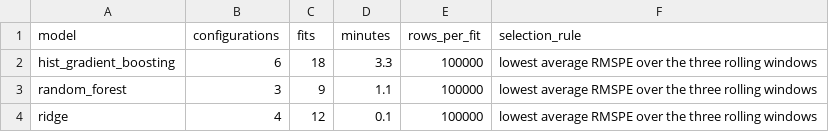
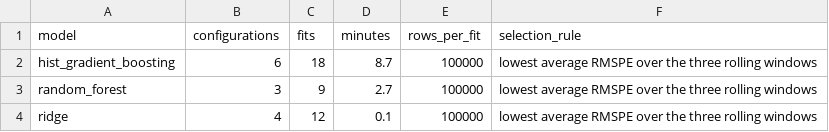
Before and after one commit to srishkyra/NEXTHIKES-IT-SOLUTIONS-Pvt.-Ltd.---PROJECT-6, a CSV file: outputs/tables/table_7_08_tuning_budget.csv, drawn as a sheet.

```diff
--- a/outputs/tables/table_7_08_tuning_budget.csv
+++ b/outputs/tables/table_7_08_tuning_budget.csv
@@ -1,4 +1,4 @@
 model,configurations,fits,minutes,rows_per_fit,selection_rule
-hist_gradient_boosting,6,18,3.3,100000,lowest average RMSPE over the three rolling windows
-random_forest,3,9,1.1,100000,lowest average RMSPE over the three rolling windows
+hist_gradient_boosting,6,18,8.7,100000,lowest average RMSPE over the three rolling windows
+random_forest,3,9,2.7,100000,lowest average RMSPE over the three rolling windows
 ridge,4,12,0.1,100000,lowest average RMSPE over the three rolling windows
```
Also changed, not shown: outputs/tables/table_7_07_tuning_results_on_the_three_rolling_windows_sorted_within_ea.csv, outputs/tables/table_7_13_scorecard.csv, 8 other files.
